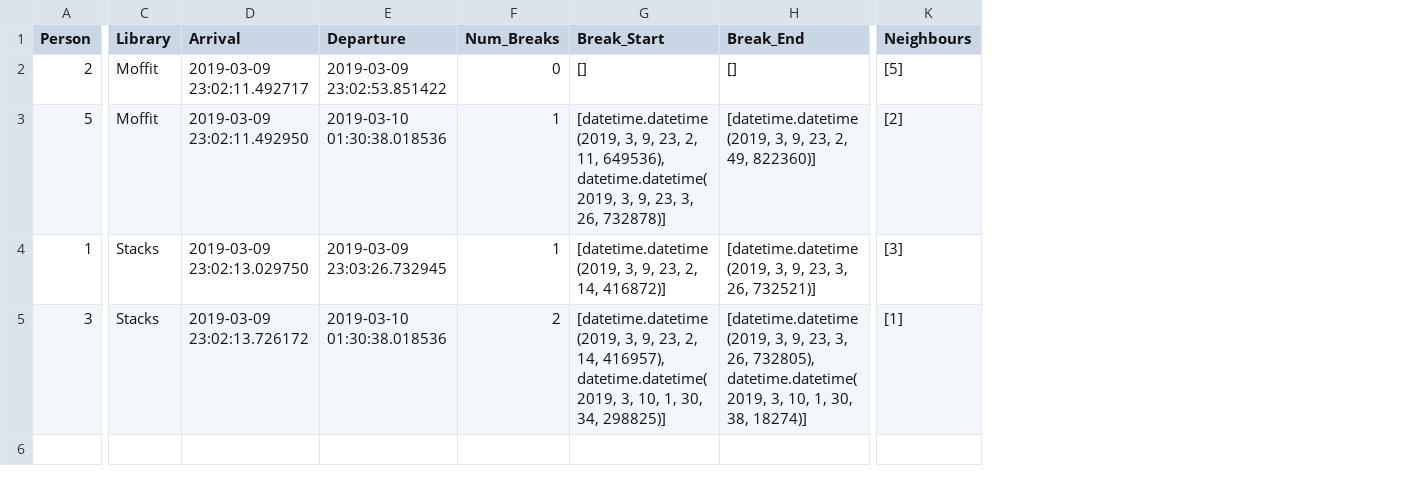
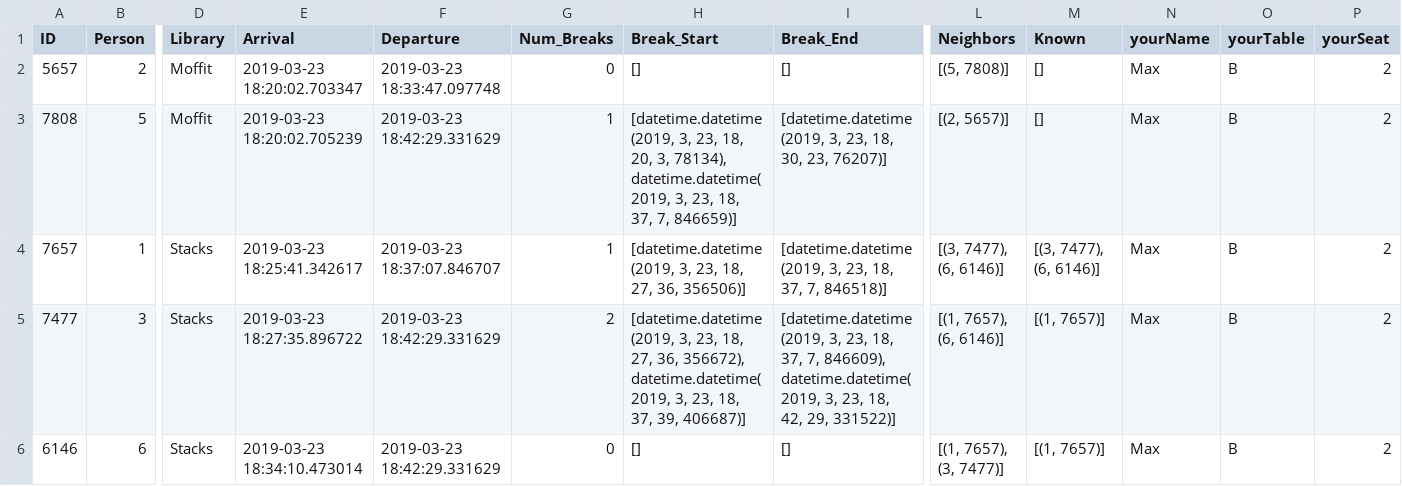
Before and after one commit to rishab231/peerEffects, a CSV file: libDataTest.csv, drawn as a sheet; only a part is shown, gaps mark what is left out; removed rows and columns are numbered as before the commit, all else as after; rows hold the shown columns only; the diff names each change by its address in the sheet, - before the commit and + after, or states it on an @@ line.

```diff
--- a/libDataTest.csv
+++ b/libDataTest.csv
+column A (ID), rows 2-5: 5657 | 7808 | 7657 | 7477
-column K (Neighbours), rows 2-5: [5] | [2] | [3] | [1]
+column L (Neighbors), rows 2-5: [(5, 7808)] | [(2, 5657)] | [(3, 7477), (6, 6146)] | [(1, 7657), (6, 6146)]
+column M (Known), rows 2-5: [] | [] | [(3, 7477), (6, 6146)] | [(1, 7657)]
+column N (yourName), rows 2-5: all Max
+column O (yourTable), rows 2-5: all B
+column P (yourSeat), rows 2-5: all 2
-E2 (Arrival): 2019-03-09 23:02:11.492717
+E2 (Arrival): 2019-03-23 18:20:02.703347
-F2 (Departure): 2019-03-09 23:02:53.851422
+F2 (Departure): 2019-03-23 18:33:47.097748
-E3 (Arrival): 2019-03-09 23:02:11.492950
+E3 (Arrival): 2019-03-23 18:20:02.705239
-F3 (Departure): 2019-03-10 01:30:38.018536
+F3 (Departure): 2019-03-23 18:42:29.331629
-H3 (Break_Start): [datetime.datetime(2019, 3, 9, 23, 2, 11, 649536), datetime.datetime(2019, 3, 9, 23, 3, 26, 732878)]
+H3 (Break_Start): [datetime.datetime(2019, 3, 23, 18, 20, 3, 78134), datetime.datetime(2019, 3, 23, 18, 37, 7, 846659)]
-I3 (Break_End): [datetime.datetime(2019, 3, 9, 23, 2, 49, 822360)]
+I3 (Break_End): [datetime.datetime(2019, 3, 23, 18, 30, 23, 76207)]
-E4 (Arrival): 2019-03-09 23:02:13.029750
+E4 (Arrival): 2019-03-23 18:25:41.342617
-F4 (Departure): 2019-03-09 23:03:26.732945
+F4 (Departure): 2019-03-23 18:37:07.846707
-H4 (Break_Start): [datetime.datetime(2019, 3, 9, 23, 2, 14, 416872)]
+H4 (Break_Start): [datetime.datetime(2019, 3, 23, 18, 27, 36, 356506)]
-I4 (Break_End): [datetime.datetime(2019, 3, 9, 23, 3, 26, 732521)]
+I4 (Break_End): [datetime.datetime(2019, 3, 23, 18, 37, 7, 846518)]
-E5 (Arrival): 2019-03-09 23:02:13.726172
+E5 (Arrival): 2019-03-23 18:27:35.896722
-F5 (Departure): 2019-03-10 01:30:38.018536
+F5 (Departure): 2019-03-23 18:42:29.331629
-H5 (Break_Start): [datetime.datetime(2019, 3, 9, 23, 2, 14, 416957), datetime.datetime(2019, 3, 10, 1, 30, 34, 298825)]
+H5 (Break_Start): [datetime.datetime(2019, 3, 23, 18, 27, 36, 356672), datetime.datetime(2019, 3, 23, 18, 37, 39, 406687)]
-I5 (Break_End): [datetime.datetime(2019, 3, 9, 23, 3, 26, 732805), datetime.datetime(2019, 3, 10, 1, 30, 38, 18274)]
+I5 (Break_End): [datetime.datetime(2019, 3, 23, 18, 37, 7, 846609), datetime.datetime(2019, 3, 23, 18, 42, 29, 331522)]
+row 6: 6146 | 6 | Stacks | 2019-03-23 18:34:10.473014 | 2019-03-23 18:42:29.331629 | 0 | [] | [] | [(1, 7657), (3, 7477)] | [(1, 7657)] | Max | B | 2
```
Also changed, not shown: 5 other files.
